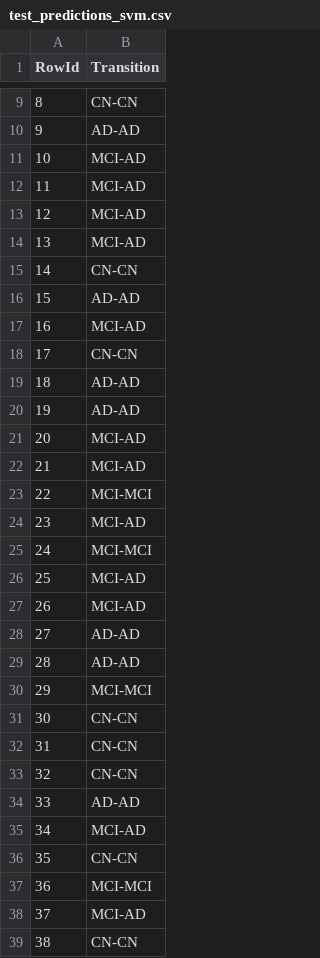
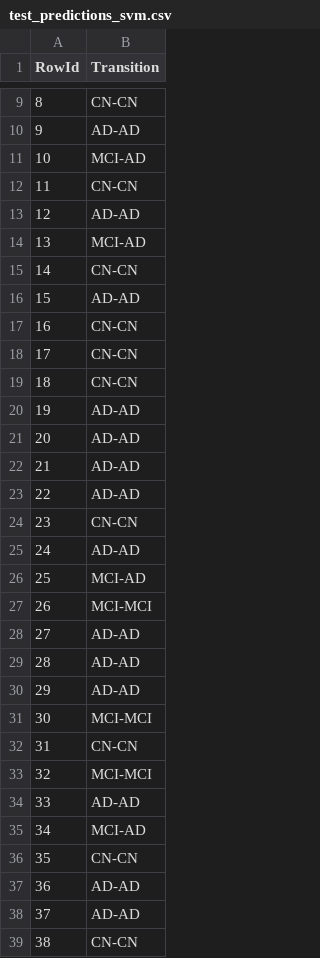
Before and after one commit to bohrges/DAA, a CSV file: test_predictions_svm.csv, drawn as a sheet; only a part is shown, gaps mark what is left out; the diff covers the shown part only.

```diff
--- a/test_predictions_svm.csv
+++ b/test_predictions_svm.csv
@@ -11,4 +11,4 @@ RowId,Transition
 10,MCI-AD
-11,MCI-AD
-12,MCI-AD
+11,CN-CN
+12,AD-AD
 13,MCI-AD
@@ -16,19 +16,19 @@ RowId,Transition
 15,AD-AD
-16,MCI-AD
+16,CN-CN
 17,CN-CN
-18,AD-AD
+18,CN-CN
 19,AD-AD
-20,MCI-AD
-21,MCI-AD
-22,MCI-MCI
-23,MCI-AD
-24,MCI-MCI
+20,AD-AD
+21,AD-AD
+22,AD-AD
+23,CN-CN
+24,AD-AD
 25,MCI-AD
-26,MCI-AD
+26,MCI-MCI
 27,AD-AD
 28,AD-AD
-29,MCI-MCI
-30,CN-CN
+29,AD-AD
+30,MCI-MCI
 31,CN-CN
-32,CN-CN
+32,MCI-MCI
 33,AD-AD
@@ -36,4 +36,4 @@ RowId,Transition
 35,CN-CN
-36,MCI-MCI
-37,MCI-AD
+36,AD-AD
+37,AD-AD
 38,CN-CN
```
Also changed, not shown: 36 edited cells elsewhere in this file, test_predictions_RandomForestClassifier.csv, test_predictions_lightgbm.csv, 10 other files.
